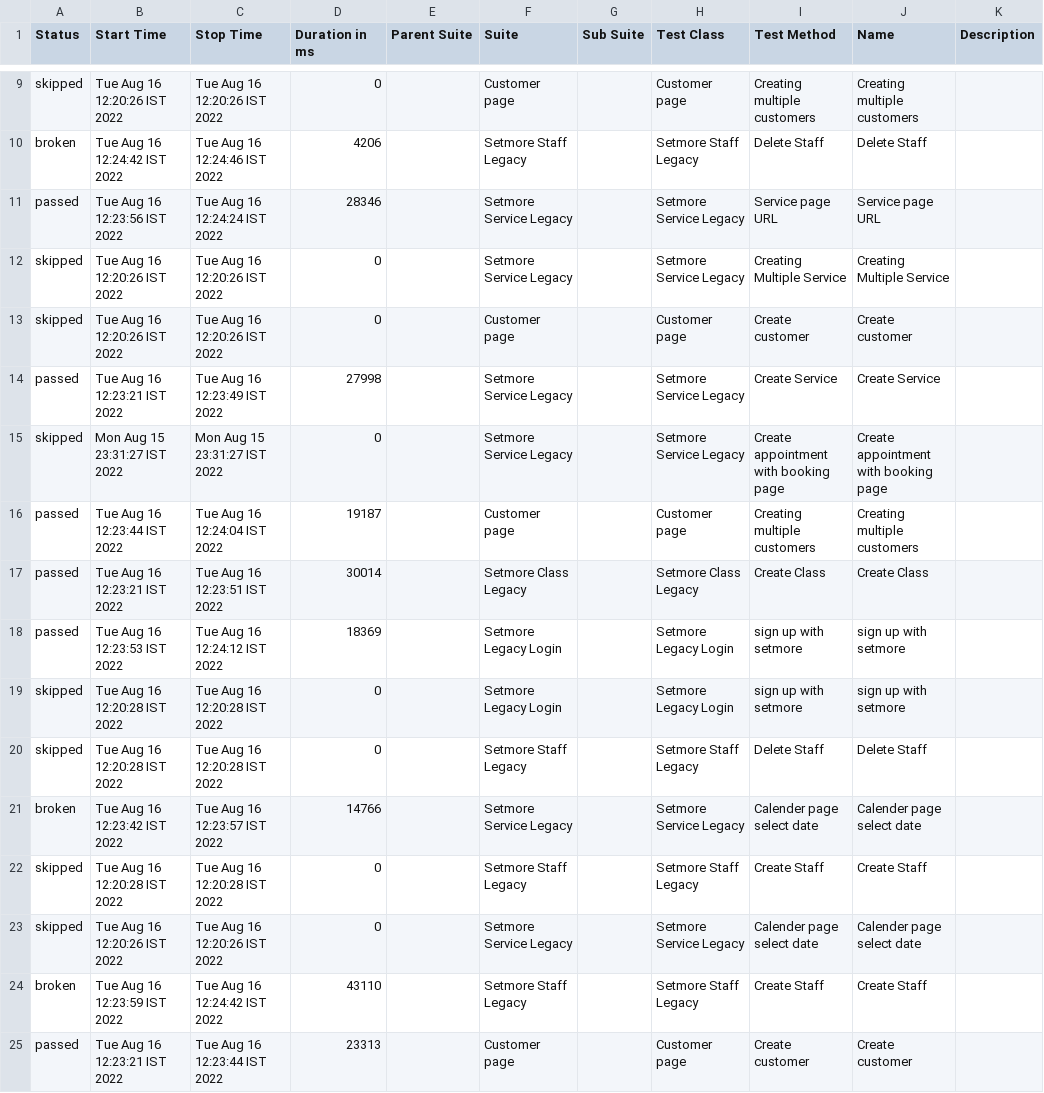
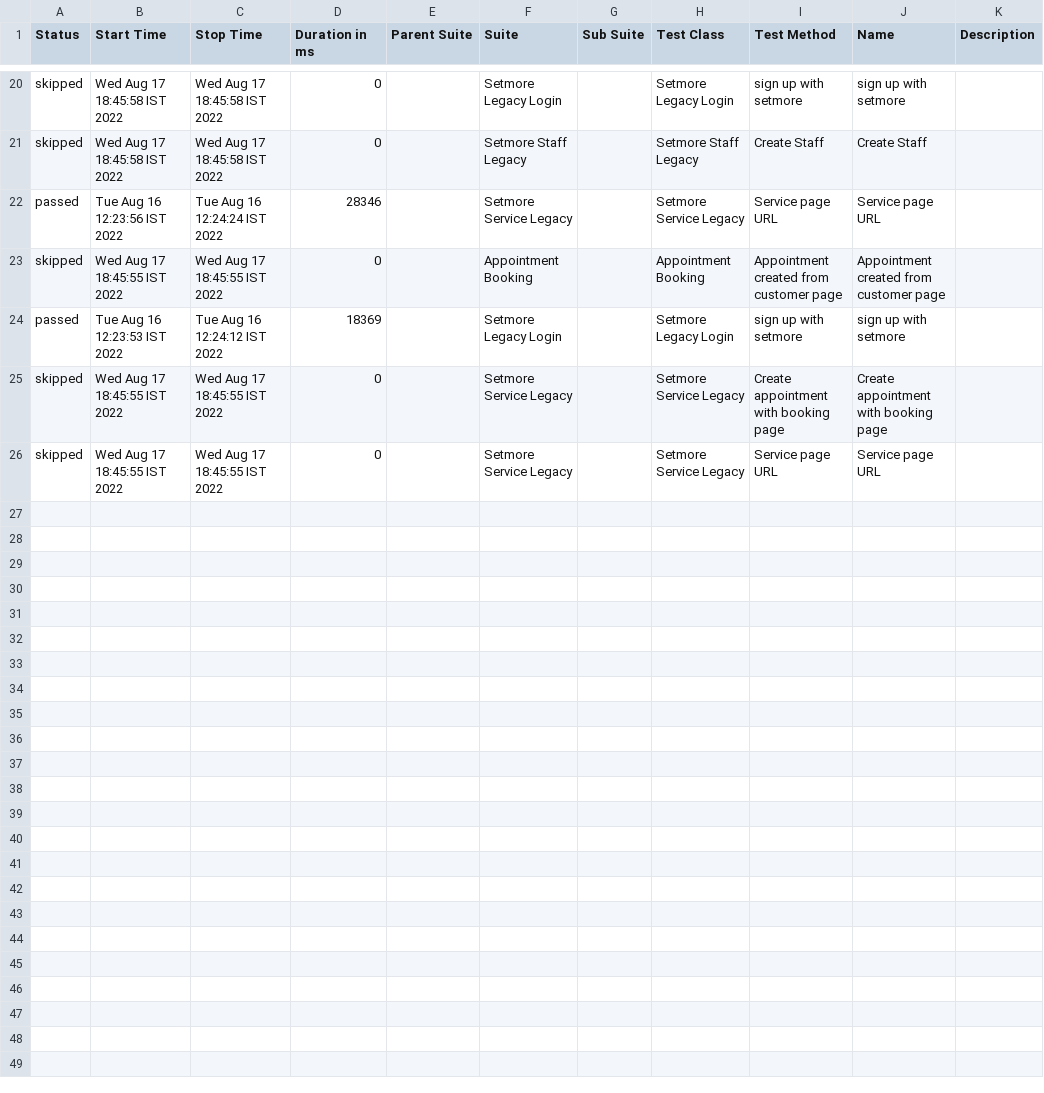
Before and after one commit to Mahaganesh/setmorelegacy, a CSV file: allure-report/data/suites.csv, drawn as a sheet; only a part is shown, gaps mark what is left out; the diff covers the shown part only.

```diff
--- a/allure-report/data/suites.csv
+++ b/allure-report/data/suites.csv
@@ -9,17 +20,7 @@
-"skipped","Tue Aug 16 12:20:26 IST 2022","Tue Aug 16 12:20:26 IST 2022","0","","Customer page","","Customer page","Creating multiple customers","Creating multiple customers",""
-"broken","Tue Aug 16 12:24:42 IST 2022","Tue Aug 16 12:24:46 IST 2022","4206","","Setmore Staff Legacy","","Setmore Staff Legacy","Delete Staff","Delete Staff",""
+"skipped","Wed Aug 17 18:45:58 IST 2022","Wed Aug 17 18:45:58 IST 2022","0","","Setmore Legacy Login","","Setmore Legacy Login","sign up with setmore","sign up with setmore",""
+"skipped","Wed Aug 17 18:45:58 IST 2022","Wed Aug 17 18:45:58 IST 2022","0","","Setmore Staff Legacy","","Setmore Staff Legacy","Create Staff","Create Staff",""
 "passed","Tue Aug 16 12:23:56 IST 2022","Tue Aug 16 12:24:24 IST 2022","28346","","Setmore Service Legacy","","Setmore Service Legacy","Service page URL","Service page URL",""
-"skipped","Tue Aug 16 12:20:26 IST 2022","Tue Aug 16 12:20:26 IST 2022","0","","Setmore Service Legacy","","Setmore Service Legacy","Creating Multiple Service","Creating Multiple Service",""
-"skipped","Tue Aug 16 12:20:26 IST 2022","Tue Aug 16 12:20:26 IST 2022","0","","Customer page","","Customer page","Create customer","Create customer",""
-"passed","Tue Aug 16 12:23:21 IST 2022","Tue Aug 16 12:23:49 IST 2022","27998","","Setmore Service Legacy","","Setmore Service Legacy","Create Service","Create Service",""
-"skipped","Mon Aug 15 23:31:27 IST 2022","Mon Aug 15 23:31:27 IST 2022","0","","Setmore Service Legacy","","Setmore Service Legacy","Create appointment with booking page","Create appointment with booking page",""
-"passed","Tue Aug 16 12:23:44 IST 2022","Tue Aug 16 12:24:04 IST 2022","19187","","Customer page","","Customer page","Creating multiple customers","Creating multiple customers",""
-"passed","Tue Aug 16 12:23:21 IST 2022","Tue Aug 16 12:23:51 IST 2022","30014","","Setmore Class Legacy","","Setmore Class Legacy","Create Class","Create Class",""
+"skipped","Wed Aug 17 18:45:55 IST 2022","Wed Aug 17 18:45:55 IST 2022","0","","Appointment Booking","","Appointment Booking","Appointment created from customer page","Appointment created from customer page",""
 "passed","Tue Aug 16 12:23:53 IST 2022","Tue Aug 16 12:24:12 IST 2022","18369","","Setmore Legacy Login","","Setmore Legacy Login","sign up with setmore","sign up with setmore",""
-"skipped","Tue Aug 16 12:20:28 IST 2022","Tue Aug 16 12:20:28 IST 2022","0","","Setmore Legacy Login","","Setmore Legacy Login","sign up with setmore","sign up with setmore",""
-"skipped","Tue Aug 16 12:20:28 IST 2022","Tue Aug 16 12:20:28 IST 2022","0","","Setmore Staff Legacy","","Setmore Staff Legacy","Delete Staff","Delete Staff",""
-"broken","Tue Aug 16 12:23:42 IST 2022","Tue Aug 16 12:23:57 IST 2022","14766","","Setmore Service Legacy","","Setmore Service Legacy","Calender page select date","Calender page select date",""
-"skipped","Tue Aug 16 12:20:28 IST 2022","Tue Aug 16 12:20:28 IST 2022","0","","Setmore Staff Legacy","","Setmore Staff Legacy","Create Staff","Create Staff",""
-"skipped","Tue Aug 16 12:20:26 IST 2022","Tue Aug 16 12:20:26 IST 2022","0","","Setmore Service Legacy","","Setmore Service Legacy","Calender page select date","Calender page select date",""
-"broken","Tue Aug 16 12:23:59 IST 2022","Tue Aug 16 12:24:42 IST 2022","43110","","Setmore Staff Legacy","","Setmore Staff Legacy","Create Staff","Create Staff",""
-"passed","Tue Aug 16 12:23:21 IST 2022","Tue Aug 16 12:23:44 IST 2022","23313","","Customer page","","Customer page","Create customer","Create customer",""
+"skipped","Wed Aug 17 18:45:55 IST 2022","Wed Aug 17 18:45:55 IST 2022","0","","Setmore Service Legacy","","Setmore Service Legacy","Create appointment with booking page","Create appointment with booking page",""
+"skipped","Wed Aug 17 18:45:55 IST 2022","Wed Aug 17 18:45:55 IST 2022","0","","Setmore Service Legacy","","Setmore Service Legacy","Service page URL","Service page URL",""
```
Also changed, not shown: 4 added rows, 2 moved rows and 15 edited cells elsewhere in this file, 34 other files.
